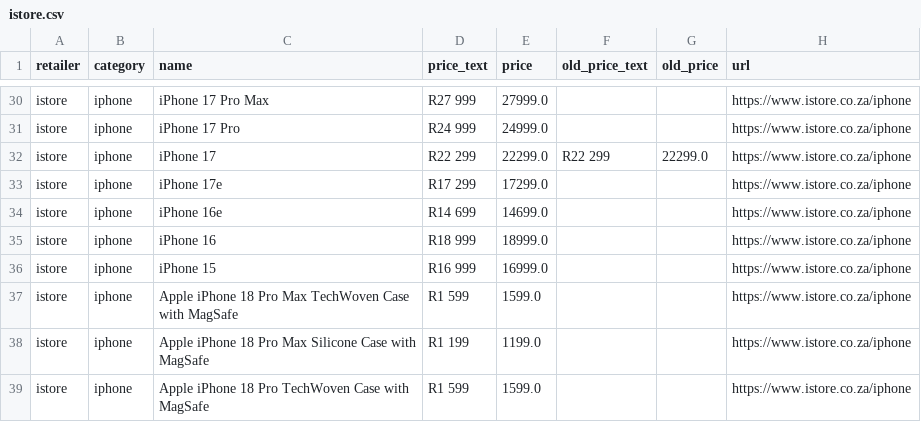
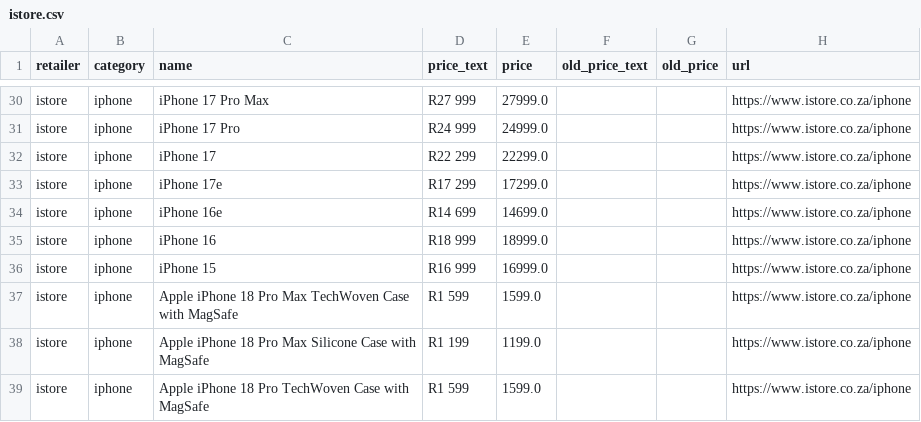
Before and after one commit to cd5wtsnct4-bot/digicape, a CSV file: data/istore.csv, drawn as a sheet; only a part is shown, gaps mark what is left out.

```diff
--- a/data/istore.csv
+++ b/data/istore.csv
@@ -31,3 +31,3 @@ istore,iphone,iPhone 17 Pro Max,R27 999,27999.0,,,https://www.istore.co.za/iphon
 istore,iphone,iPhone 17 Pro,R24 999,24999.0,,,https://www.istore.co.za/iphone
-istore,iphone,iPhone 17,R22 299,22299.0,R22 299,22299.0,https://www.istore.co.za/iphone
+istore,iphone,iPhone 17,R22 299,22299.0,,,https://www.istore.co.za/iphone
 istore,iphone,iPhone 17e,R17 299,17299.0,,,https://www.istore.co.za/iphone
```
Also changed, not shown: 4 other files.
